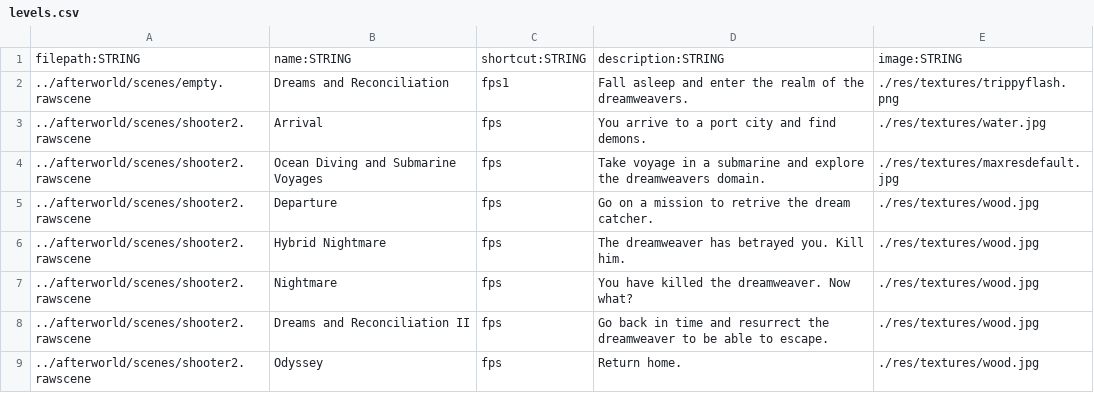
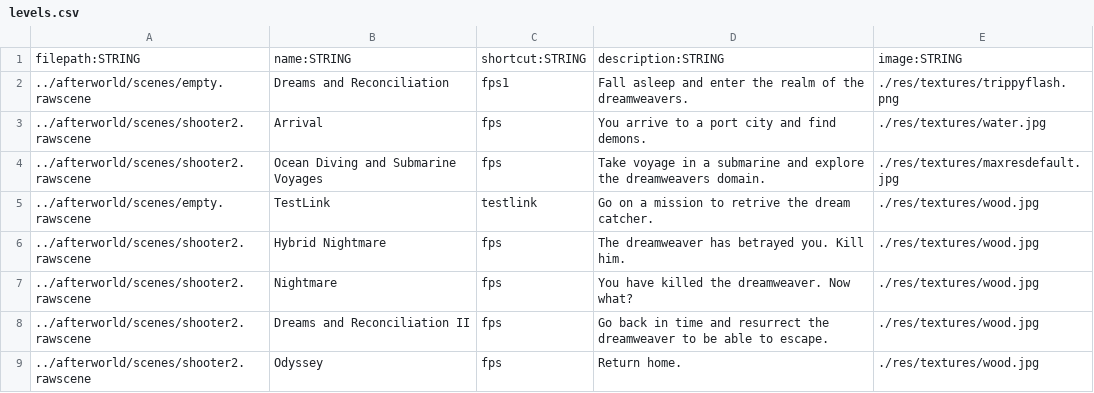
Before and after one commit to BradfordMedeiros/afterworld, a CSV file: data/levels.csv, drawn as a sheet.

Commit message:
add links

```diff
--- a/data/levels.csv
+++ b/data/levels.csv
@@ -4,3 +4,3 @@ filepath:STRING,name:STRING,shortcut:STRING,description:STRING,image:STRING
 ../afterworld/scenes/shooter2.rawscene,Ocean Diving and Submarine Voyages,fps,Take voyage in a submarine and explore the dreamweavers domain.,./res/textures/maxresdefault.jpg
-../afterworld/scenes/shooter2.rawscene,Departure,fps,Go on a mission to retrive the dream catcher.,./res/textures/wood.jpg
+../afterworld/scenes/empty.rawscene,TestLink,testlink,Go on a mission to retrive the dream catcher.,./res/textures/wood.jpg
 ../afterworld/scenes/shooter2.rawscene,Hybrid Nightmare,fps,The dreamweaver has betrayed you.  Kill him.,./res/textures/wood.jpg
```
Also changed, not shown: 12 other files.
